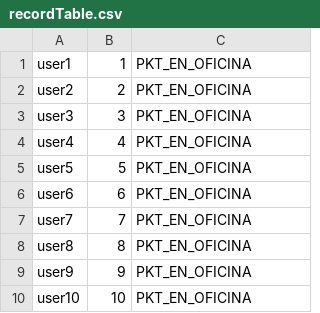
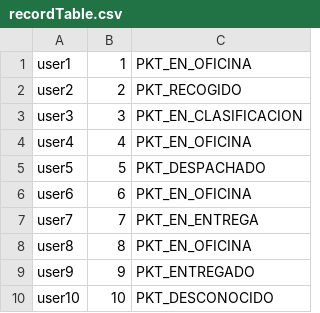
Before and after one commit to INFRACOMP-2022-1/Caso-3, a CSV file: src/src-concurrent-server-client/src/Records/recordTable.csv, drawn as a sheet.

Commit message:
Client server terminado y funcionando perfecto. Con debug incluido

```diff
--- a/src/src-concurrent-server-client/src/Records/recordTable.csv
+++ b/src/src-concurrent-server-client/src/Records/recordTable.csv
@@ -1,10 +1,10 @@
 user1,1,PKT_EN_OFICINA
-user2,2,PKT_EN_OFICINA
-user3,3,PKT_EN_OFICINA
+user2,2,PKT_RECOGIDO
+user3,3,PKT_EN_CLASIFICACION
 user4,4,PKT_EN_OFICINA
-user5,5,PKT_EN_OFICINA
+user5,5,PKT_DESPACHADO
 user6,6,PKT_EN_OFICINA
-user7,7,PKT_EN_OFICINA
+user7,7,PKT_EN_ENTREGA
 user8,8,PKT_EN_OFICINA
-user9,9,PKT_EN_OFICINA
-user10,10,PKT_EN_OFICINA
+user9,9,PKT_ENTREGADO
+user10,10,PKT_DESCONOCIDO
```
Also changed, not shown: src/src-iterative-server-client/src/Records/recordTable.csv, 8 other files.
